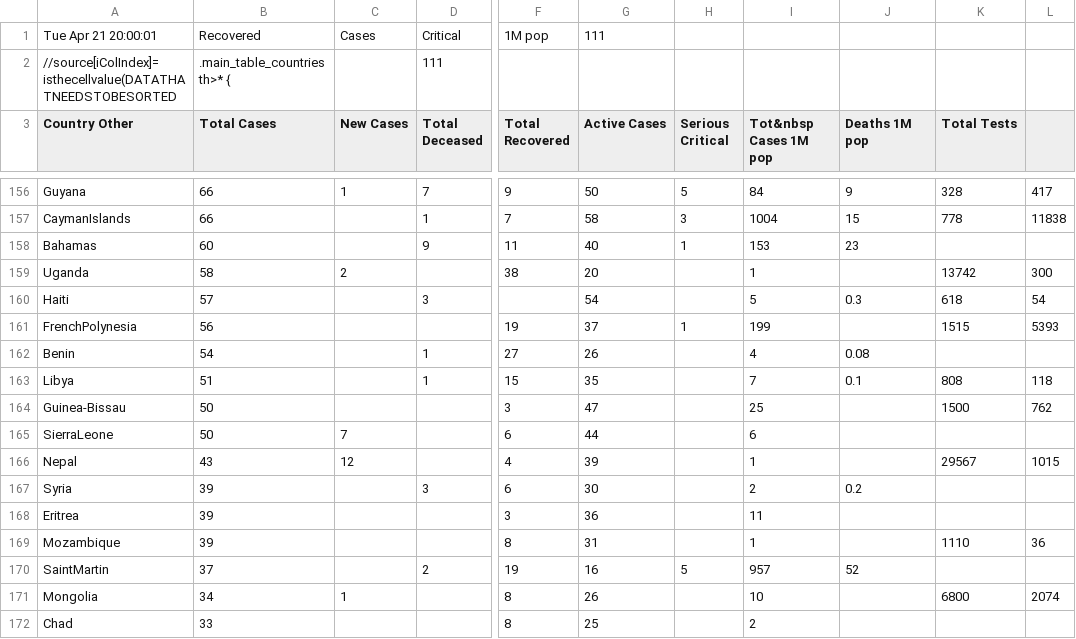
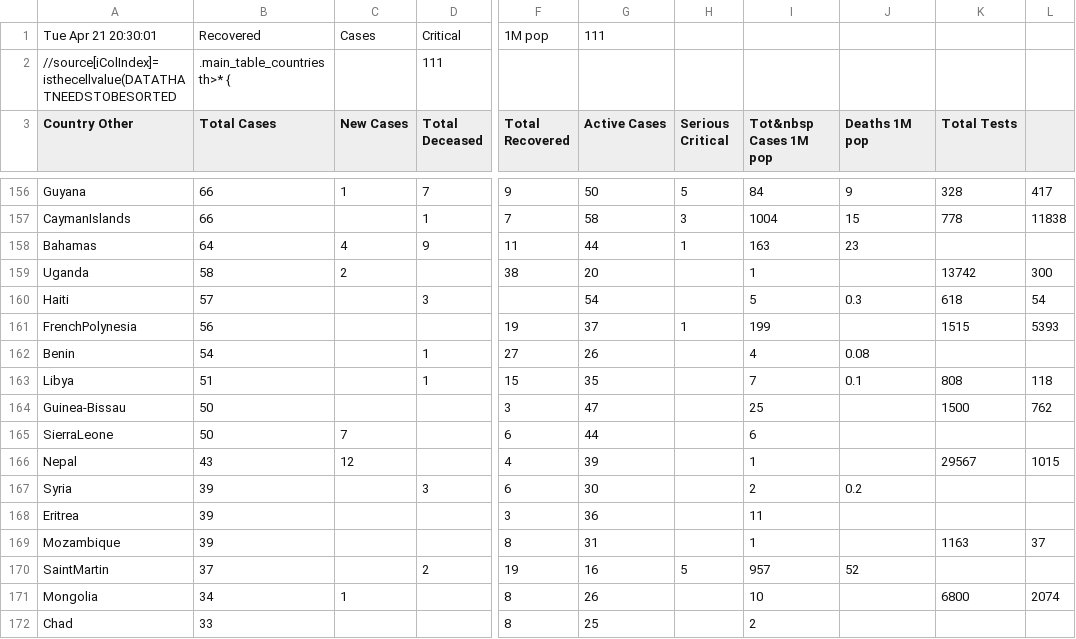
Before and after one commit to hemantaduwarah1/data, a CSV file: data.csv, drawn as a sheet; only a part is shown, gaps mark what is left out; the diff covers the shown part only; the diff names each change by its address in the sheet, - before the commit and + after, or states it on an @@ line.

```diff
--- a/data.csv
+++ b/data.csv
-A1 (Country Other): Tue Apr 21 20:00:01
+A1 (Country Other): Tue Apr 21 20:30:01
-B158 (Total Cases): 60
+B158 (Total Cases): 64
-C158 (New Cases): (empty)
+C158 (New Cases): 4
-G158 (Active Cases): 40
+G158 (Active Cases): 44
-I158 (Tot&nbsp Cases 1M pop): 153
+I158 (Tot&nbsp Cases 1M pop): 163
-K169 (Total Tests): 1110
+K169 (Total Tests): 1163
-L169: 36
+L169: 37
```
Also changed, not shown: 1 added row, 1 removed row and 25 edited cells elsewhere in this file.
